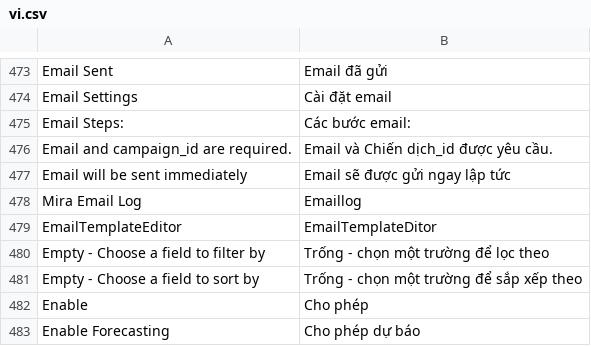
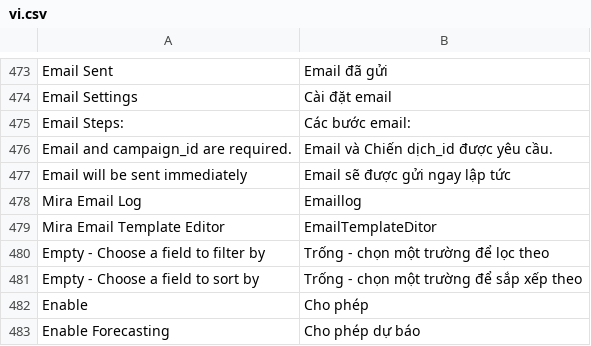
Before and after one commit to danhhaole/MBW_TRANSITION_HUB, a CSV file: mbw_mira/translations/vi.csv, drawn as a sheet; only a part is shown, gaps mark what is left out.

```diff
--- a/mbw_mira/translations/vi.csv
+++ b/mbw_mira/translations/vi.csv
@@ -497,3 +497,3 @@ Email will be sent immediately,Email sẽ được gửi ngay lập tức
 Mira Email Log,Emaillog
-EmailTemplateEditor,EmailTemplateDitor
+Mira Email Template Editor,EmailTemplateDitor
 Empty - Choose a field to filter by,Trống - chọn một trường để lọc theo
```
Also changed, not shown: 30 other files.
